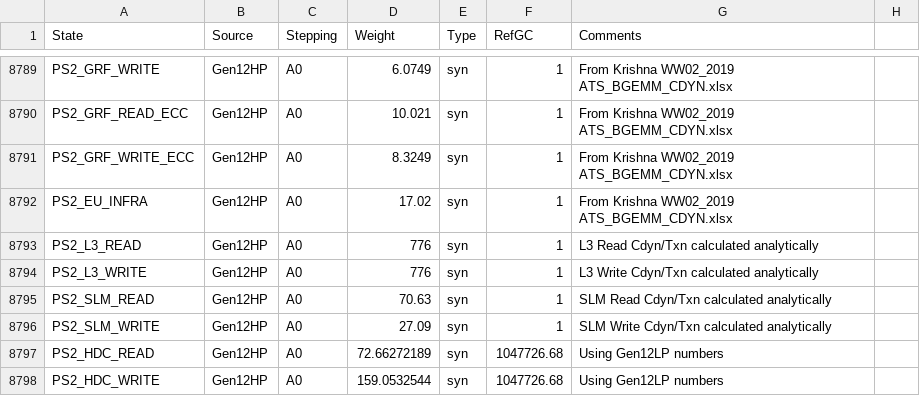
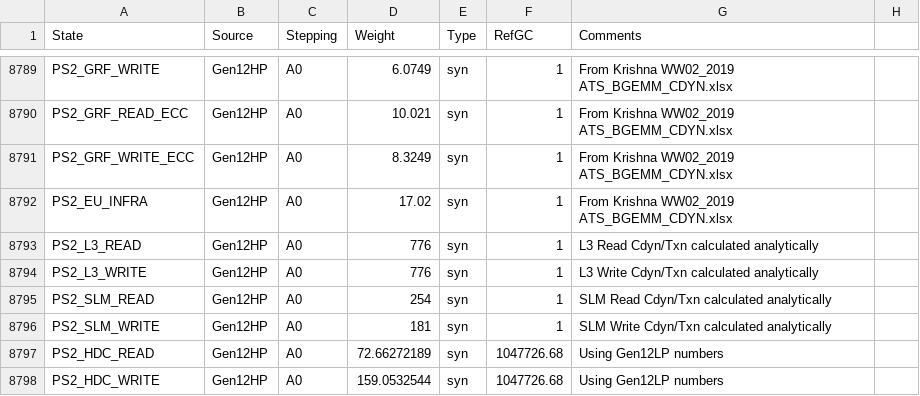
Before and after one commit to tushgarg20/Alps-ci-cd, a CSV file: Inputs/cdyn.csv, drawn as a sheet; only a part is shown, gaps mark what is left out.

Commit message:
Updated the CDyn/Txn costs for SLM and L3

```diff
--- a/Inputs/cdyn.csv
+++ b/Inputs/cdyn.csv
@@ -8794,4 +8794,4 @@ PS2_L3_READ,Gen12HP,A0,776,syn,1,L3 Read Cdyn/Txn calculated analytically,
 PS2_L3_WRITE,Gen12HP,A0,776,syn,1,L3 Write Cdyn/Txn calculated analytically,
-PS2_SLM_READ,Gen12HP,A0,70.63,syn,1,SLM Read Cdyn/Txn calculated analytically,
-PS2_SLM_WRITE,Gen12HP,A0,27.09,syn,1,SLM Write Cdyn/Txn calculated analytically,
+PS2_SLM_READ,Gen12HP,A0,254,syn,1,SLM Read Cdyn/Txn calculated analytically,
+PS2_SLM_WRITE,Gen12HP,A0,181,syn,1,SLM Write Cdyn/Txn calculated analytically,
 PS2_HDC_READ,Gen12HP,A0,72.66272189,syn,1047726.68,Using Gen12LP numbers,
```
